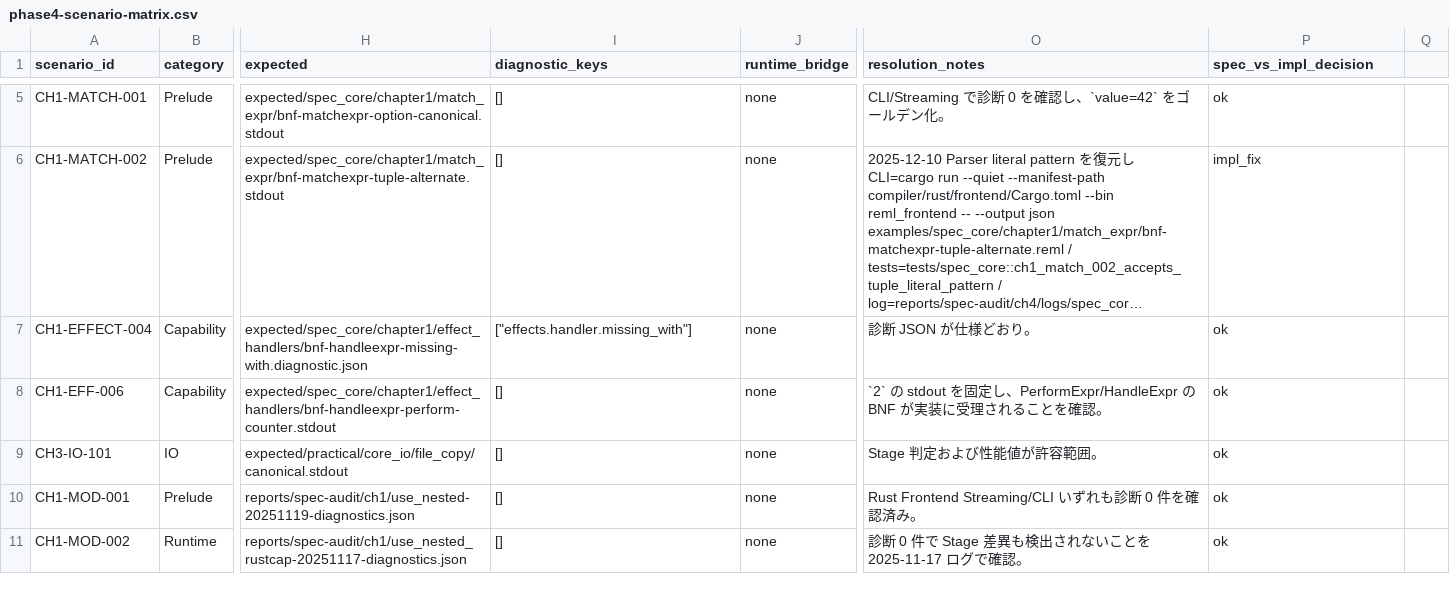
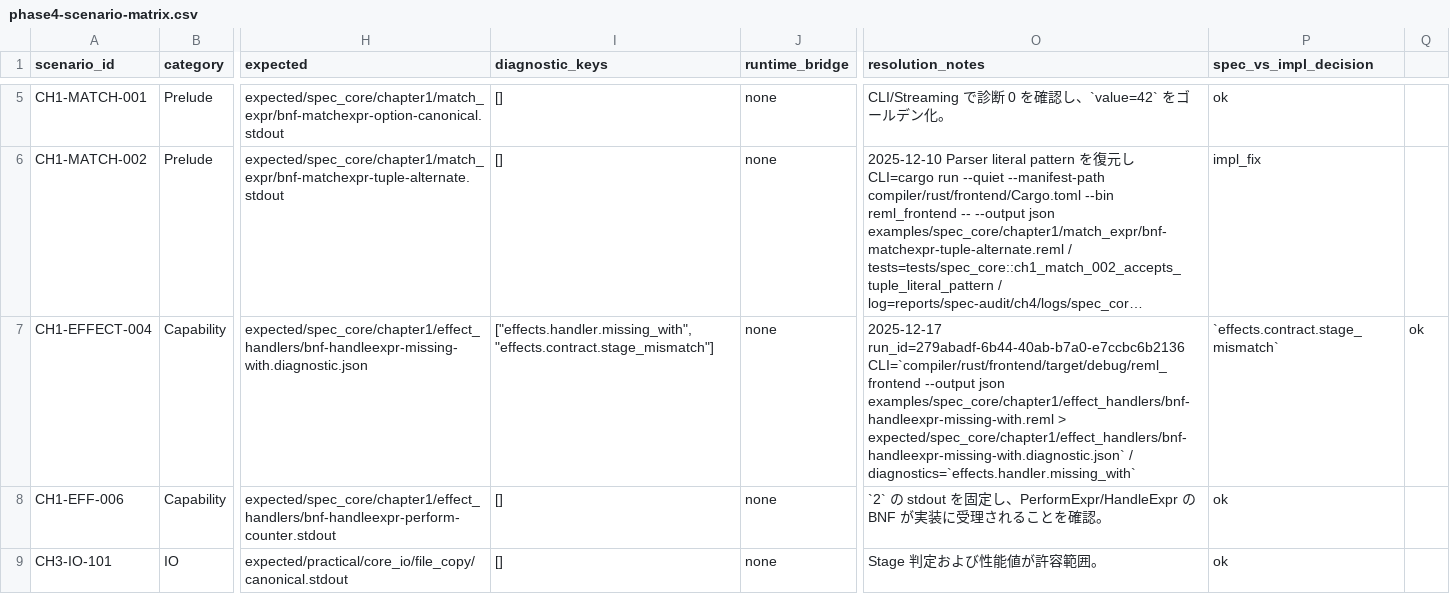
Before and after one commit to dolphilia/reml, a CSV file: docs/plans/bootstrap-roadmap/assets/phase4-scenario-matrix.csv, drawn as a sheet; only a part is shown, gaps mark what is left out; the shorter side is filled out with more unchanged rows; long unchanged cells end in …; the diff covers the shown part only; the diff names each change by its address in the sheet, - before the commit and + after, or states it on an @@ line.

```diff
--- a/docs/plans/bootstrap-roadmap/assets/phase4-scenario-matrix.csv
+++ b/docs/plans/bootstrap-roadmap/assets/phase4-scenario-matrix.csv
-I7 (diagnostic_keys): ["effects.handler.missing_with"]
+I7 (diagnostic_keys): ["effects.handler.missing_with","effects.contract.stage_mismatch"]
-O7 (resolution_notes): 診断 JSON が仕様どおり。
+O7 (resolution_notes): 2025-12-17 run_id=279abadf-6b44-40ab-b7a0-e7ccbc6b2136 CLI=`compiler/rust/frontend/target/debug/reml_frontend --output json examples/spec_core/chapter1/effect_handlers/bnf-handleexpr-missing-with.reml > expected/spec_core/chapter1/effect_handlers/bnf-handleexpr-missing-with.diagnostic.json` / diagnostics=`effects.handler.missing_with`
-P7 (spec_vs_impl_decision): ok
+P7 (spec_vs_impl_decision): `effects.contract.stage_mismatch`
-Q7: (empty)
+Q7: ok
```
Also changed, not shown: 2 edited cells elsewhere in this file, 7 other files.
